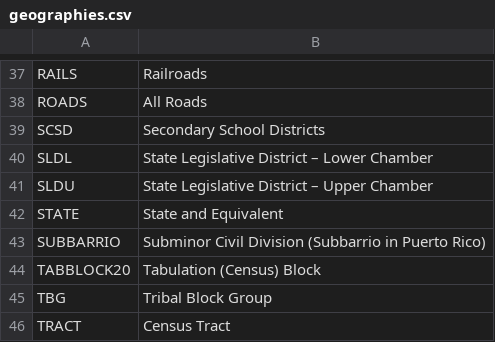
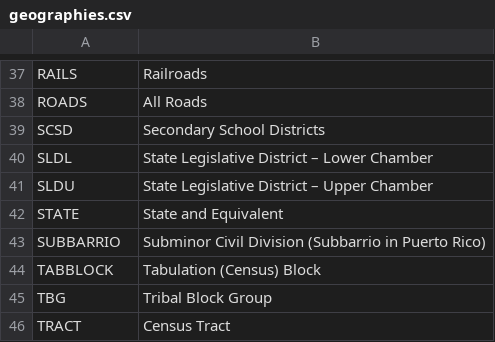
Before and after one commit to nick-fournier/lodes-star, a CSV file: lodes_star/geographies.csv, drawn as a sheet; only a part is shown, gaps mark what is left out.

```diff
--- a/lodes_star/geographies.csv
+++ b/lodes_star/geographies.csv
@@ -43,3 +43,3 @@ STATE,State and Equivalent
 SUBBARRIO,Subminor Civil Division (Subbarrio in Puerto Rico)
-TABBLOCK20,Tabulation (Census) Block
+TABBLOCK,Tabulation (Census) Block
 TBG,Tribal Block Group
```
Also changed, not shown: 3 other files.
